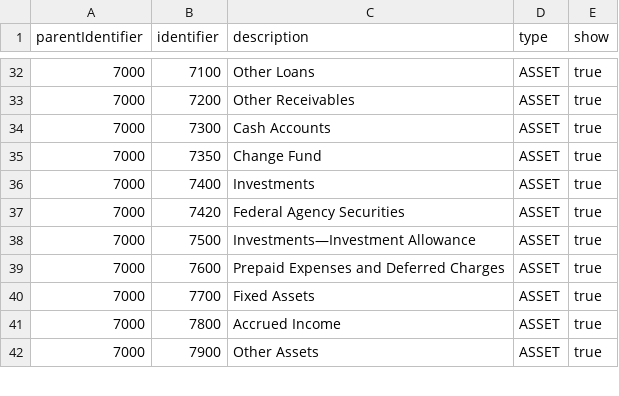
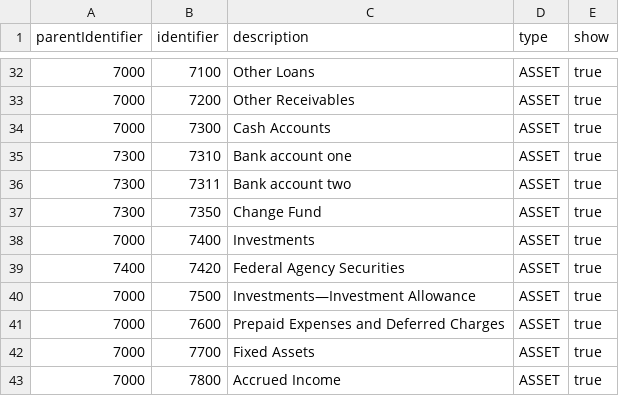
Before and after one commit to apache/fineract-cn-default-setup, a CSV file: accounting/src/main/resources/standardChartOfAccounts/ledgers.csv, drawn as a sheet; only a part is shown, gaps mark what is left out; the shorter side is filled out with more unchanged rows.

```diff
--- a/accounting/src/main/resources/standardChartOfAccounts/ledgers.csv
+++ b/accounting/src/main/resources/standardChartOfAccounts/ledgers.csv
@@ -34,5 +34,7 @@ parentIdentifier,identifier,description,type,show
 7000,7300,"Cash Accounts",ASSET,true
-7000,7350,"Change Fund",ASSET,true
+7300,7310,"Bank account one",ASSET,true
+7300,7311,"Bank account two",ASSET,true
+7300,7350,"Change Fund",ASSET,true
 7000,7400,"Investments",ASSET,true
-7000,7420,"Federal Agency Securities",ASSET,true
+7400,7420,"Federal Agency Securities",ASSET,true
 7000,7500,"Investments—Investment Allowance",ASSET,true
```
Also changed, not shown: accounting/src/main/resources/standardChartOfAccounts/accounts.csv.
